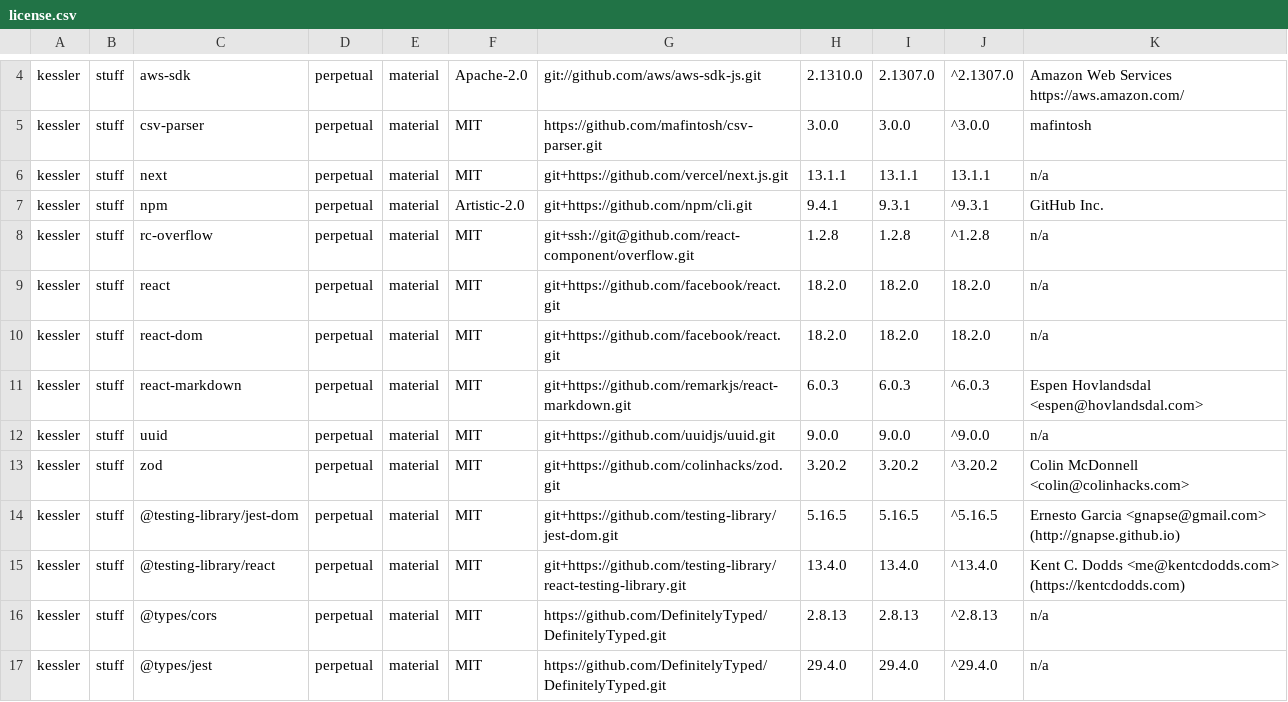
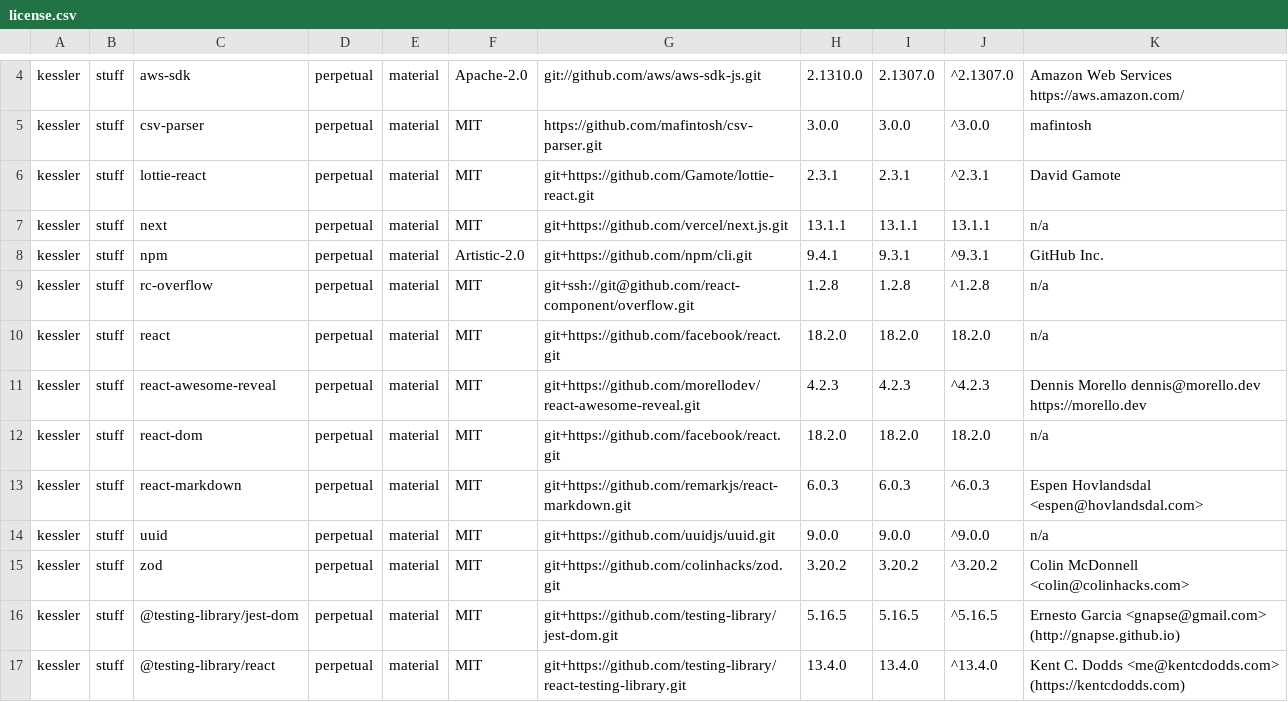
Before and after one commit to opengovsg/Filtable, a CSV file: license.csv, drawn as a sheet; only a part is shown, gaps mark what is left out; the shorter side is filled out with more unchanged rows.

Commit message:
docs: update license.csv

```diff
--- a/license.csv
+++ b/license.csv
@@ -5,2 +5,3 @@ kessler,stuff,aws-sdk,perpetual,material,Apache-2.0,git://github.com/aws/aws-sdk
 kessler,stuff,csv-parser,perpetual,material,MIT,https://github.com/mafintosh/csv-parser.git,3.0.0,3.0.0,^3.0.0,mafintosh
+kessler,stuff,lottie-react,perpetual,material,MIT,git+https://github.com/Gamote/lottie-react.git,2.3.1,2.3.1,^2.3.1,David Gamote
 kessler,stuff,next,perpetual,material,MIT,git+https://github.com/vercel/next.js.git,13.1.1,13.1.1,13.1.1,n/a
@@ -9,2 +10,3 @@ kessler,stuff,rc-overflow,perpetual,material,MIT,git+ssh://git@github.com/react-
 kessler,stuff,react,perpetual,material,MIT,git+https://github.com/facebook/react.git,18.2.0,18.2.0,18.2.0,n/a
+kessler,stuff,react-awesome-reveal,perpetual,material,MIT,git+https://github.com/morellodev/react-awesome-reveal.git,4.2.3,4.2.3,^4.2.3,Dennis Morello dennis@morello.dev https://morello.dev
 kessler,stuff,react-dom,perpetual,material,MIT,git+https://github.com/facebook/react.git,18.2.0,18.2.0,18.2.0,n/a
```
